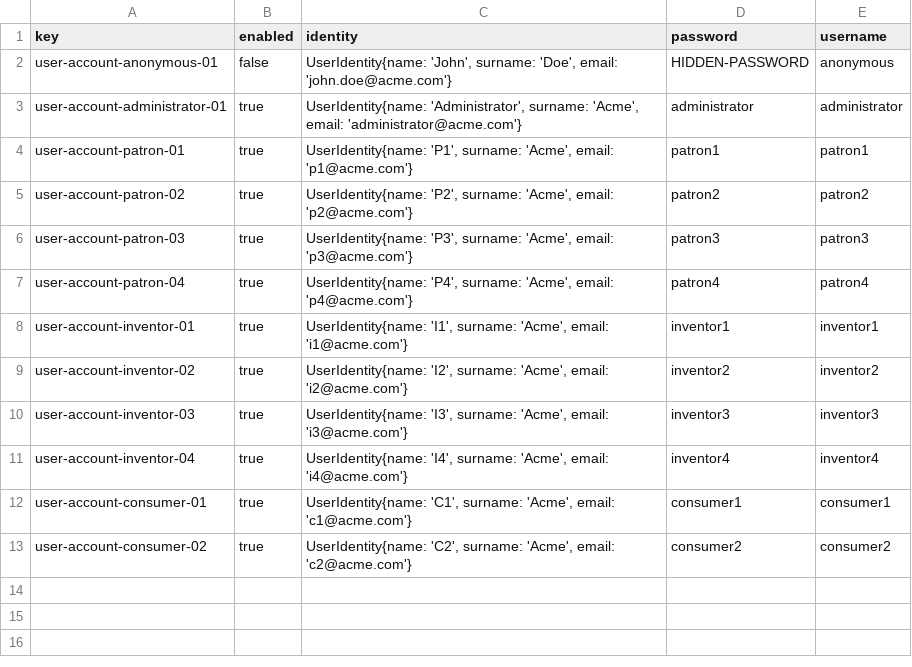
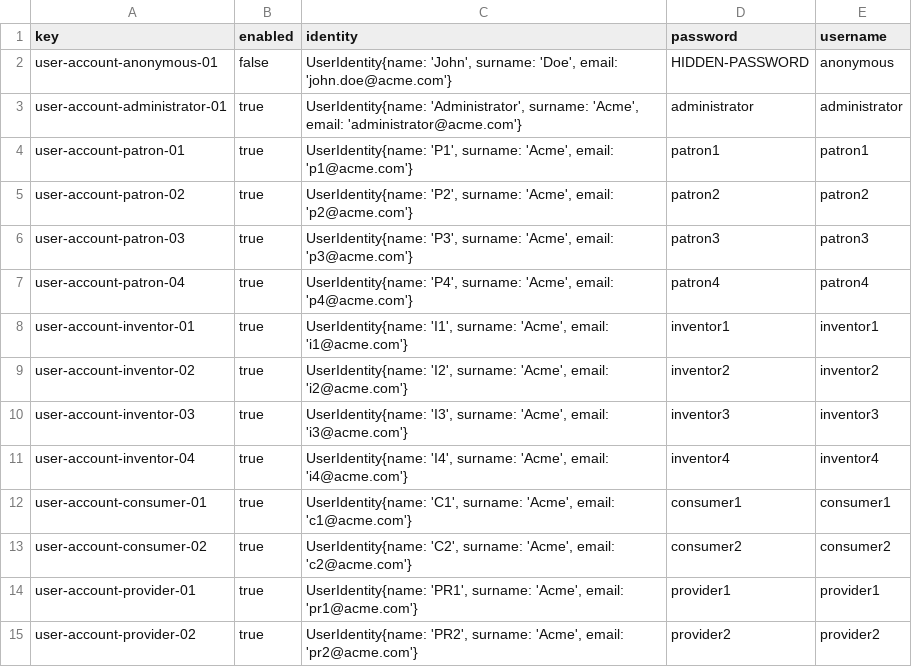
Before and after one commit to alvgomnie/Acme-One, a CSV file: src/main/webapp/WEB-INF/resources/initial-data/user-account.csv, drawn as a sheet; the diff names each change by its address in the sheet, - before the commit and + after, or states it on an @@ line.

```diff
--- a/src/main/webapp/WEB-INF/resources/initial-data/user-account.csv
+++ b/src/main/webapp/WEB-INF/resources/initial-data/user-account.csv
+row 14: user-account-provider-01 | true | UserIdentity{name: 'PR1', surname: 'Acme', email: 'pr1@acme.com'} | provider1 | provider1
+row 15: user-account-provider-02 | true | UserIdentity{name: 'PR2', surname: 'Acme', email: 'pr2@acme.com'} | provider2 | provider2
```
Also changed, not shown: 26 other files.
